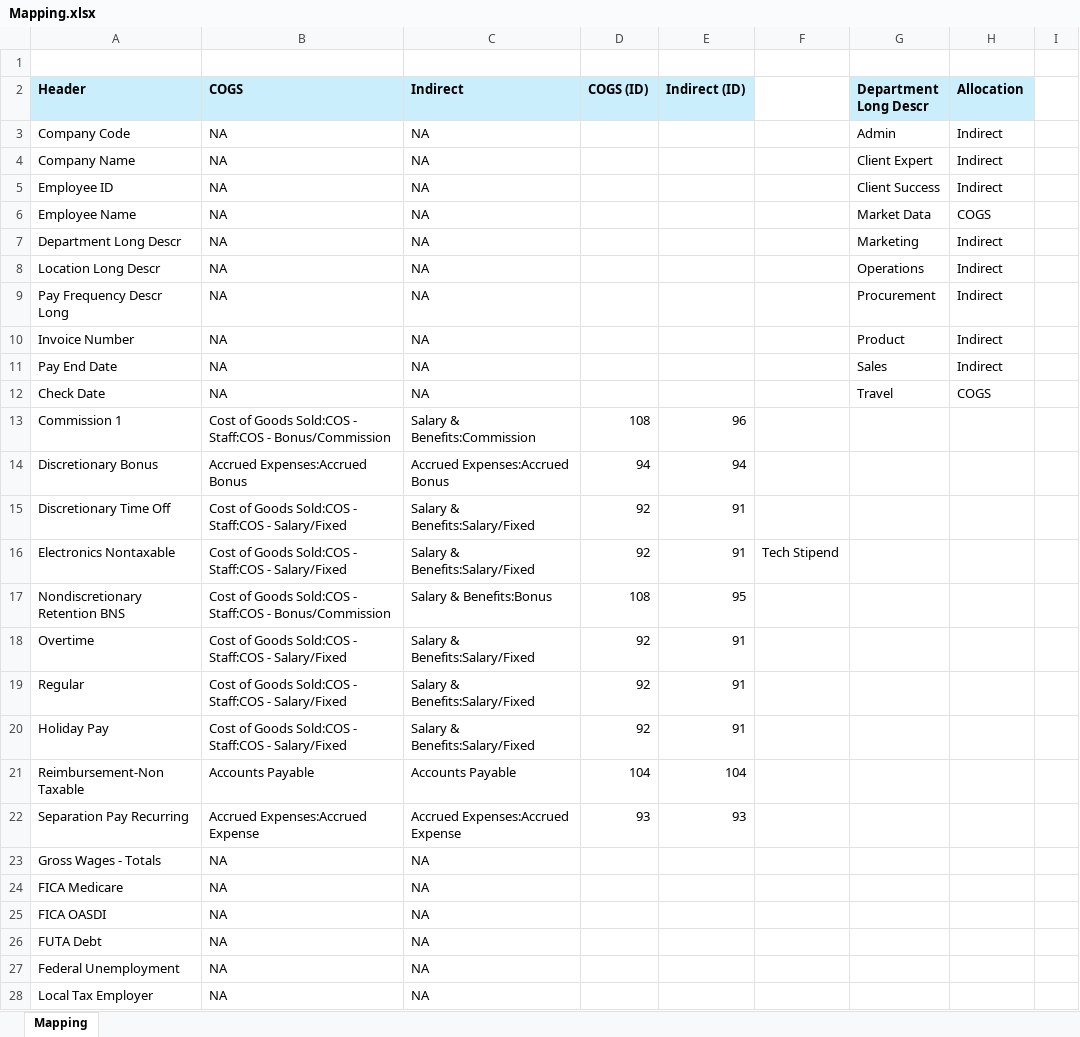
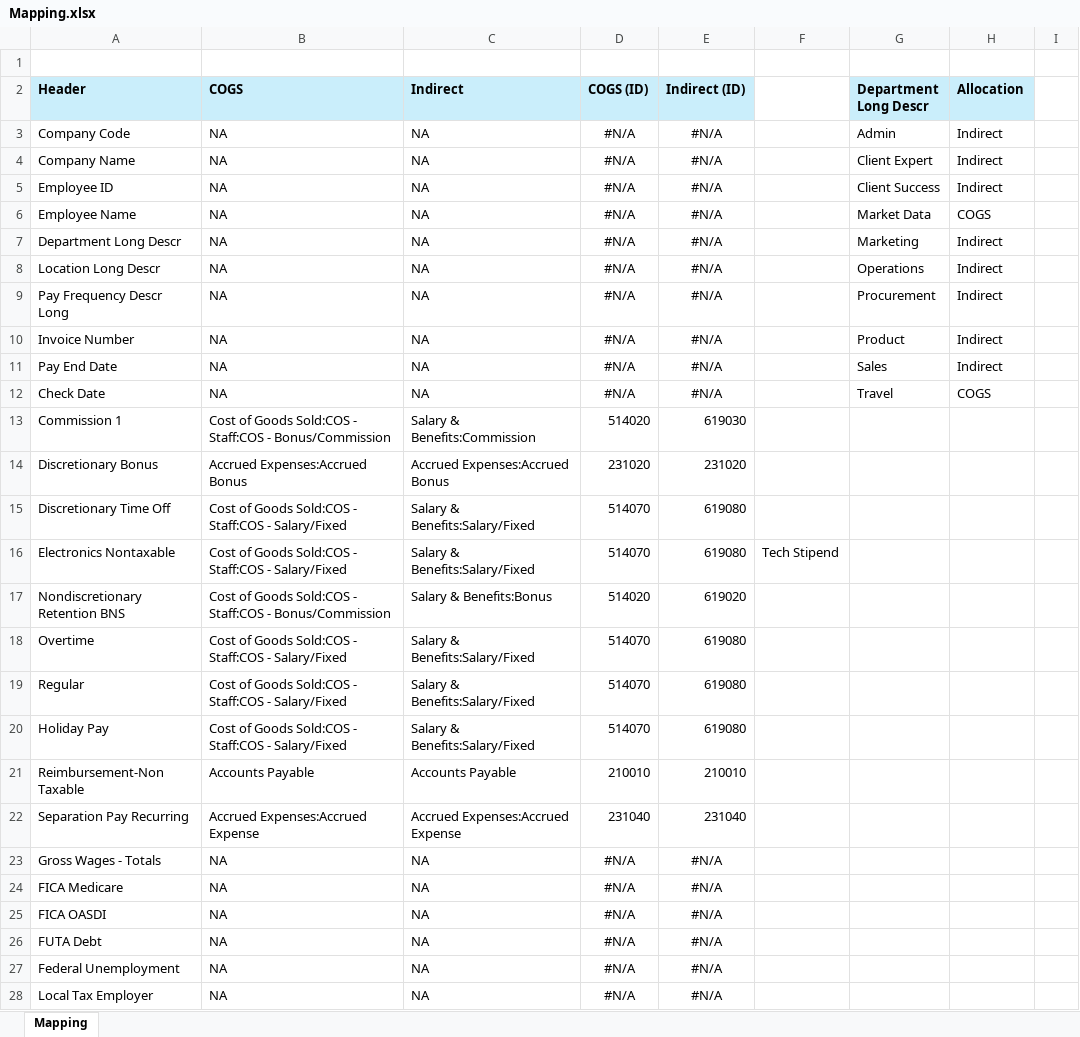
Before and after one commit to grramya/Payroll-Automation, an Excel workbook: backend/Mapping/Mapping.xlsx, sheet Mapping, drawn as a sheet; only a part is shown; values as stored, in another font and other column widths than the file's, no borders; the diff covers the shown part only; the diff names each change by its address in the sheet, - before the commit and + after, or states it on an @@ line.

```diff
--- a/backend/Mapping/Mapping.xlsx (sheet Mapping)
+++ b/backend/Mapping/Mapping.xlsx (sheet Mapping)
-D3:D12 (COGS (ID)): (empty)
+D3:D12 (COGS (ID)): #N/A
-E3:E12 (Indirect (ID)): (empty)
+E3:E12 (Indirect (ID)): #N/A
-D13 (COGS (ID)): 108
+D13 (COGS (ID)): 514020
-E13 (Indirect (ID)): 96
+E13 (Indirect (ID)): 619030
-D14 (COGS (ID)): 94
+D14 (COGS (ID)): 231020
-E14 (Indirect (ID)): 94
+E14 (Indirect (ID)): 231020
-D15:D16 (COGS (ID)): 92
+D15:D16 (COGS (ID)): 514070
-E15:E16 (Indirect (ID)): 91
+E15:E16 (Indirect (ID)): 619080
-D17 (COGS (ID)): 108
+D17 (COGS (ID)): 514020
-E17 (Indirect (ID)): 95
+E17 (Indirect (ID)): 619020
-D18:D20 (COGS (ID)): 92
+D18:D20 (COGS (ID)): 514070
-E18:E20 (Indirect (ID)): 91
+E18:E20 (Indirect (ID)): 619080
-D21 (COGS (ID)): 104
+D21 (COGS (ID)): 210010
-E21 (Indirect (ID)): 104
+E21 (Indirect (ID)): 210010
-D22 (COGS (ID)): 93
+D22 (COGS (ID)): 231040
-E22 (Indirect (ID)): 93
+E22 (Indirect (ID)): 231040
-D23:D28 (COGS (ID)): (empty)
+D23:D28 (COGS (ID)): #N/A
-E23:E28 (Indirect (ID)): (empty)
+E23:E28 (Indirect (ID)): #N/A
```
Also changed, not shown: 56 edited cells and cell formats elsewhere in this sheet, 32 other files.
